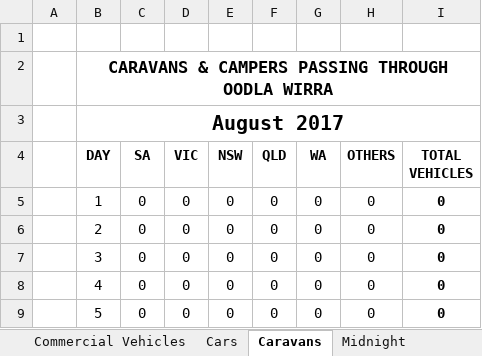
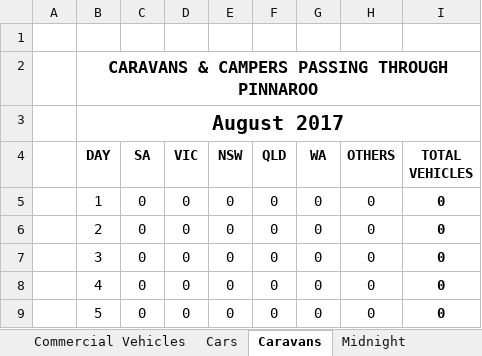
Before and after one commit to Blackpotch/MonthlyReport, an Excel workbook: MonthlyReport.xlsm, sheet Caravans, drawn as a sheet; only a part is shown; values as stored, in another font and other column widths than the file's, no borders; charts and pictures not drawn; the diff names each change by its address in the sheet, - before the commit and + after, or states it on an @@ line.

```diff
--- a/MonthlyReport.xlsm (sheet Caravans)
+++ b/MonthlyReport.xlsm (sheet Caravans)
-B2 (DAY): CARAVANS & CAMPERS PASSING THROUGH OODLA WIRRA
+B2 (DAY): CARAVANS & CAMPERS PASSING THROUGH PINNAROO
```
Also changed, not shown: sheet Stock Totals, sheet Previous Data, sheet Shift Stats, sheet Commercial Vehicles, sheet Vehicles Carrying Fruit, sheet Cars, 3 more sheets, other sheet tabs, charts or pictures, 1 other file.
